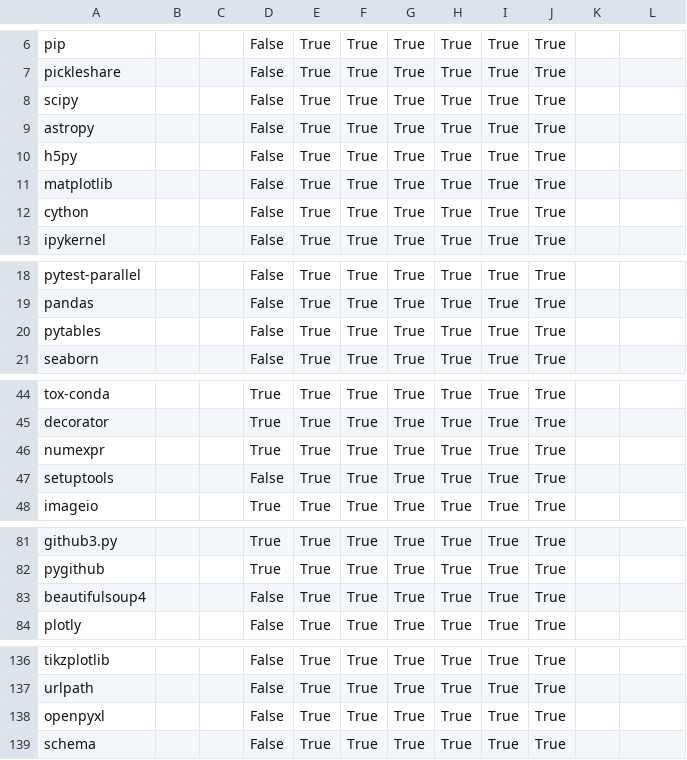
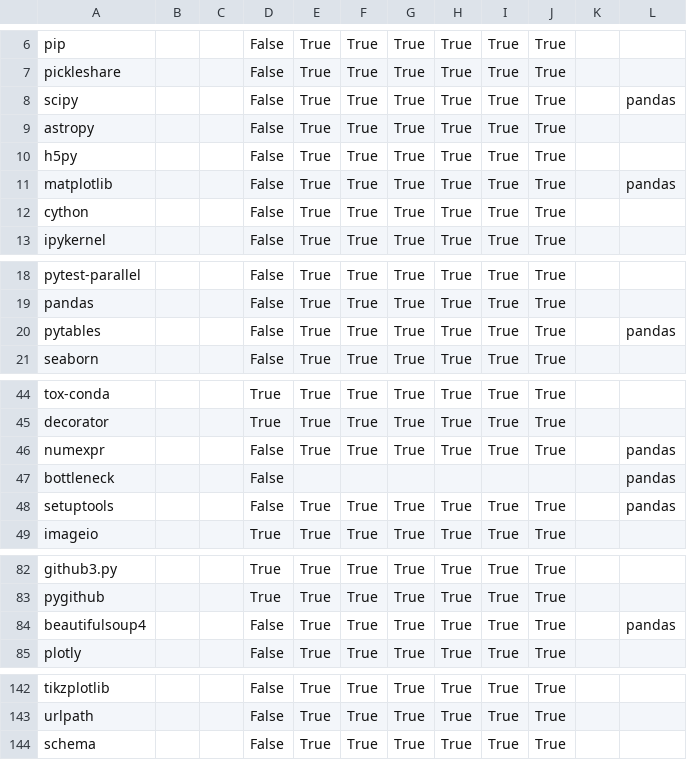
Before and after one commit to ickc/bootstrapping-os-environments, a CSV file: common/conda/conda.csv, drawn as a sheet; only a part is shown, gaps mark what is left out; the diff covers the shown part only.

Commit message:
add dep-of pandas

```diff
--- a/common/conda/conda.csv
+++ b/common/conda/conda.csv
@@ -7,6 +7,6 @@ pip,,,False,True,True,True,True,True,True,,
 pickleshare,,,False,True,True,True,True,True,True,,
-scipy,,,False,True,True,True,True,True,True,,
+scipy,,,False,True,True,True,True,True,True,,pandas
 astropy,,,False,True,True,True,True,True,True,,
 h5py,,,False,True,True,True,True,True,True,,
-matplotlib,,,False,True,True,True,True,True,True,,
+matplotlib,,,False,True,True,True,True,True,True,,pandas
 cython,,,False,True,True,True,True,True,True,,
@@ -19,3 +19,3 @@ pytest-parallel,,,False,True,True,True,True,True,True,,
 pandas,,,False,True,True,True,True,True,True,,
-pytables,,,False,True,True,True,True,True,True,,
+pytables,,,False,True,True,True,True,True,True,,pandas
 seaborn,,,False,True,True,True,True,True,True,,
@@ -45,4 +45,5 @@ tox-conda,,,True,True,True,True,True,True,True,,
 decorator,,,True,True,True,True,True,True,True,,
-numexpr,,,True,True,True,True,True,True,True,,
-setuptools,,,False,True,True,True,True,True,True,,
+numexpr,,,False,True,True,True,True,True,True,,pandas
+bottleneck,,,False,,,,,,,,pandas
+setuptools,,,False,True,True,True,True,True,True,,pandas
 imageio,,,True,True,True,True,True,True,True,,
@@ -82,3 +83,3 @@ github3.py,,,True,True,True,True,True,True,True,,
 pygithub,,,True,True,True,True,True,True,True,,
-beautifulsoup4,,,False,True,True,True,True,True,True,,
+beautifulsoup4,,,False,True,True,True,True,True,True,,pandas
 plotly,,,False,True,True,True,True,True,True,,
@@ -137,3 +143,2 @@ tikzplotlib,,,False,True,True,True,True,True,True,,
 urlpath,,,False,True,True,True,True,True,True,,
-openpyxl,,,False,True,True,True,True,True,True,,
 schema,,,False,True,True,True,True,True,True,,
```
Also changed, not shown: 11 added rows, 1 removed row and 5 edited cells elsewhere in this file.
